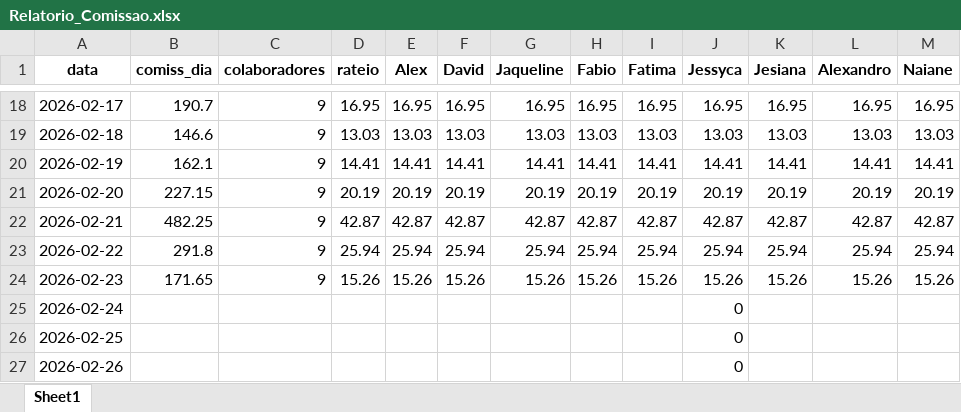
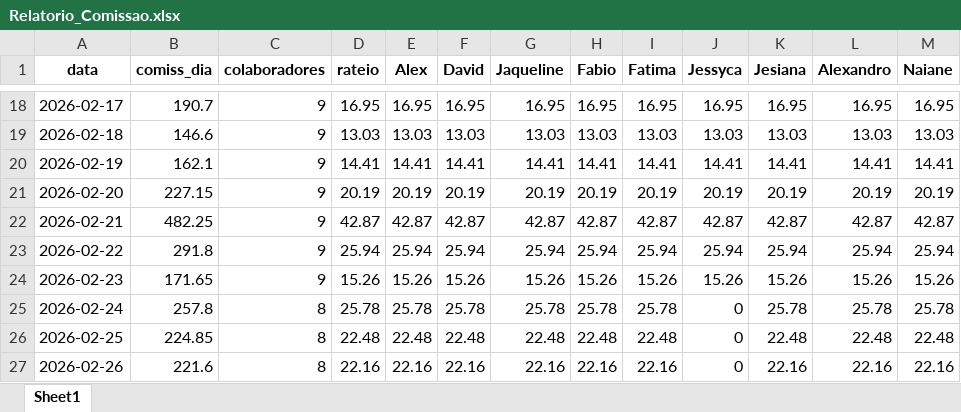
Before and after one commit to alexpereira82log-ui/scada_cafe, an Excel workbook: Relatorio_Comissao.xlsx, sheet Sheet1, drawn as a sheet; only a part is shown, gaps mark what is left out; values as stored, in another font and other column widths than the file's, no borders; the diff covers the shown part only; the diff names each change by its address in the sheet, - before the commit and + after, or states it on an @@ line.

```diff
--- a/Relatorio_Comissao.xlsx (sheet Sheet1)
+++ b/Relatorio_Comissao.xlsx (sheet Sheet1)
-B25 (comiss_dia): (empty)
+B25 (comiss_dia): 257.8
-C25:C27 (colaboradores): (empty)
+C25:C27 (colaboradores): 8
-D25 (rateio): (empty)
+D25 (rateio): 25.78
-E25 (Alex): (empty)
+E25 (Alex): 25.78
-F25 (David): (empty)
+F25 (David): 25.78
-G25 (Jaqueline): (empty)
+G25 (Jaqueline): 25.78
-H25 (Fabio): (empty)
+H25 (Fabio): 25.78
-I25 (Fatima): (empty)
+I25 (Fatima): 25.78
-K25 (Jesiana): (empty)
+K25 (Jesiana): 25.78
-L25 (Alexandro): (empty)
+L25 (Alexandro): 25.78
-M25 (Naiane): (empty)
+M25 (Naiane): 25.78
-B26 (comiss_dia): (empty)
+B26 (comiss_dia): 224.85
-D26 (rateio): (empty)
+D26 (rateio): 22.48
-E26 (Alex): (empty)
+E26 (Alex): 22.48
-F26 (David): (empty)
+F26 (David): 22.48
-G26 (Jaqueline): (empty)
+G26 (Jaqueline): 22.48
-H26 (Fabio): (empty)
+H26 (Fabio): 22.48
-I26 (Fatima): (empty)
+I26 (Fatima): 22.48
-K26 (Jesiana): (empty)
+K26 (Jesiana): 22.48
-L26 (Alexandro): (empty)
+L26 (Alexandro): 22.48
-M26 (Naiane): (empty)
+M26 (Naiane): 22.48
-B27 (comiss_dia): (empty)
+B27 (comiss_dia): 221.6
-D27 (rateio): (empty)
+D27 (rateio): 22.16
-E27 (Alex): (empty)
+E27 (Alex): 22.16
-F27 (David): (empty)
+F27 (David): 22.16
-G27 (Jaqueline): (empty)
+G27 (Jaqueline): 22.16
-H27 (Fabio): (empty)
+H27 (Fabio): 22.16
-I27 (Fatima): (empty)
+I27 (Fatima): 22.16
-K27 (Jesiana): (empty)
+K27 (Jesiana): 22.16
-L27 (Alexandro): (empty)
+L27 (Alexandro): 22.16
-M27 (Naiane): (empty)
+M27 (Naiane): 22.16
```
Also changed, not shown: 31 added rows and 12 edited cells elsewhere in this sheet, Relatorio_Perdas.xlsx, 6 other files.
